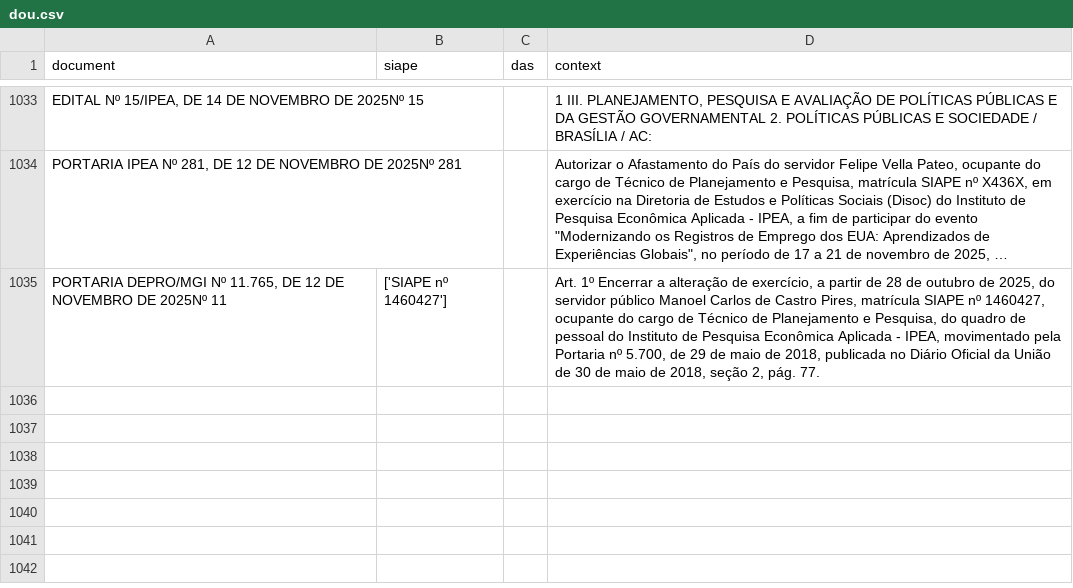
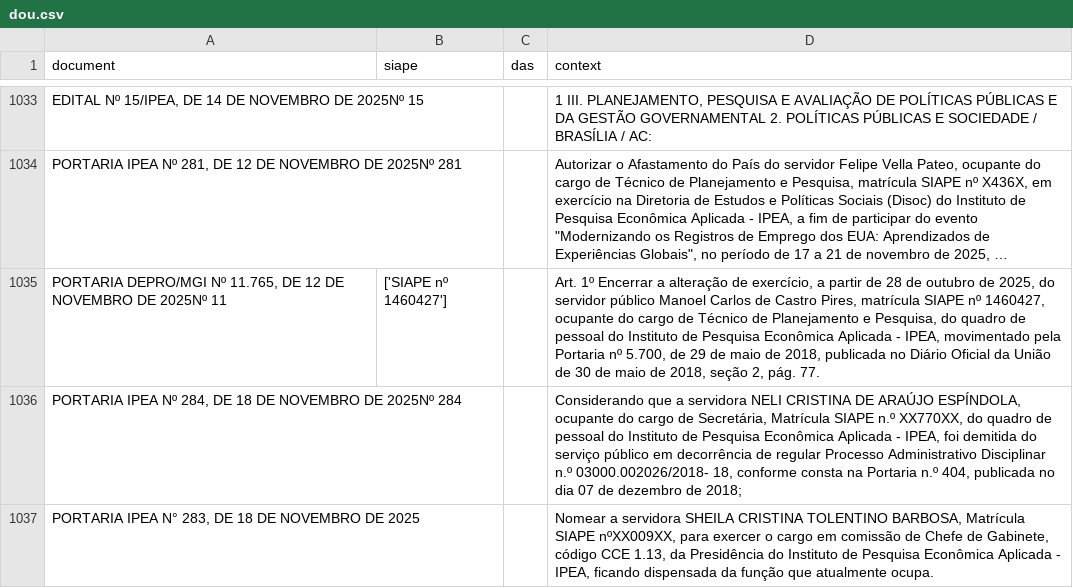
Before and after one commit to BAFurtado/ipea_dou_bot, a CSV file: data/dou.csv, drawn as a sheet; only a part is shown, gaps mark what is left out; long unchanged cells end in …; the diff names each change by its address in the sheet, - before the commit and + after, or states it on an @@ line.

```diff
--- a/data/dou.csv
+++ b/data/dou.csv
+row 1036: PORTARIA IPEA Nº 284, DE 18 DE NOVEMBRO DE 2025Nº 284 |  |  | Considerando que a servidora NELI CRISTINA DE ARAÚJO ESPÍNDOLA, ocupante do cargo de Secretária, Matrícula SIAPE n.º XX770XX, do quadro de pessoal do Instituto de Pesquisa Econômica Aplicada - IPEA, foi demitida do serviço público em decorrência de regular Processo Administrativo Disciplinar n.º 03000.002026/2018- 18, conforme consta na Portaria n.º 404, publicada no dia 07 de dezembro de 2018;
+row 1037: PORTARIA IPEA N° 283, DE 18 DE NOVEMBRO DE 2025 |  |  | Nomear a servidora SHEILA CRISTINA TOLENTINO BARBOSA, Matrícula SIAPE nºXX009XX, para exercer o cargo em comissão de Chefe de Gabinete, código CCE 1.13, da Presidência do Instituto de Pesquisa Econômica Aplicada - IPEA, ficando dispensada da função que atualmente ocupa.
```
Also changed, not shown: 1 other file.
